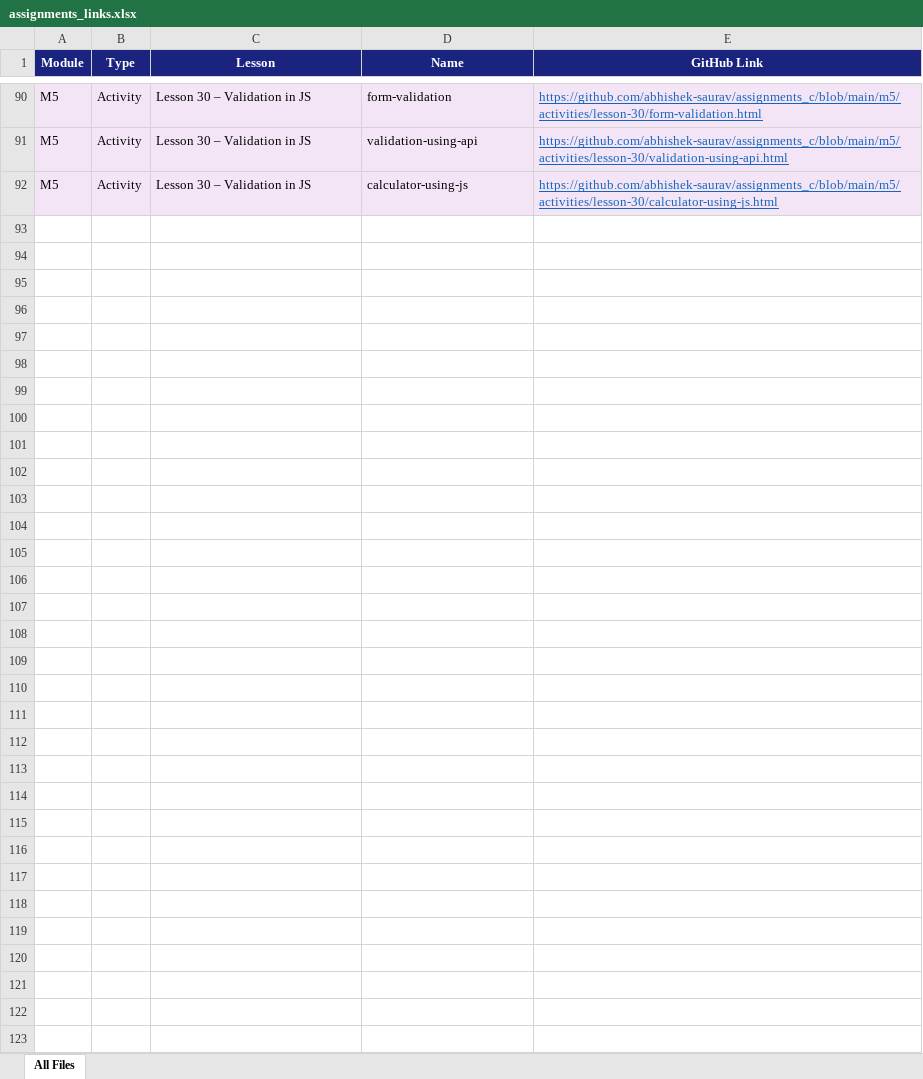
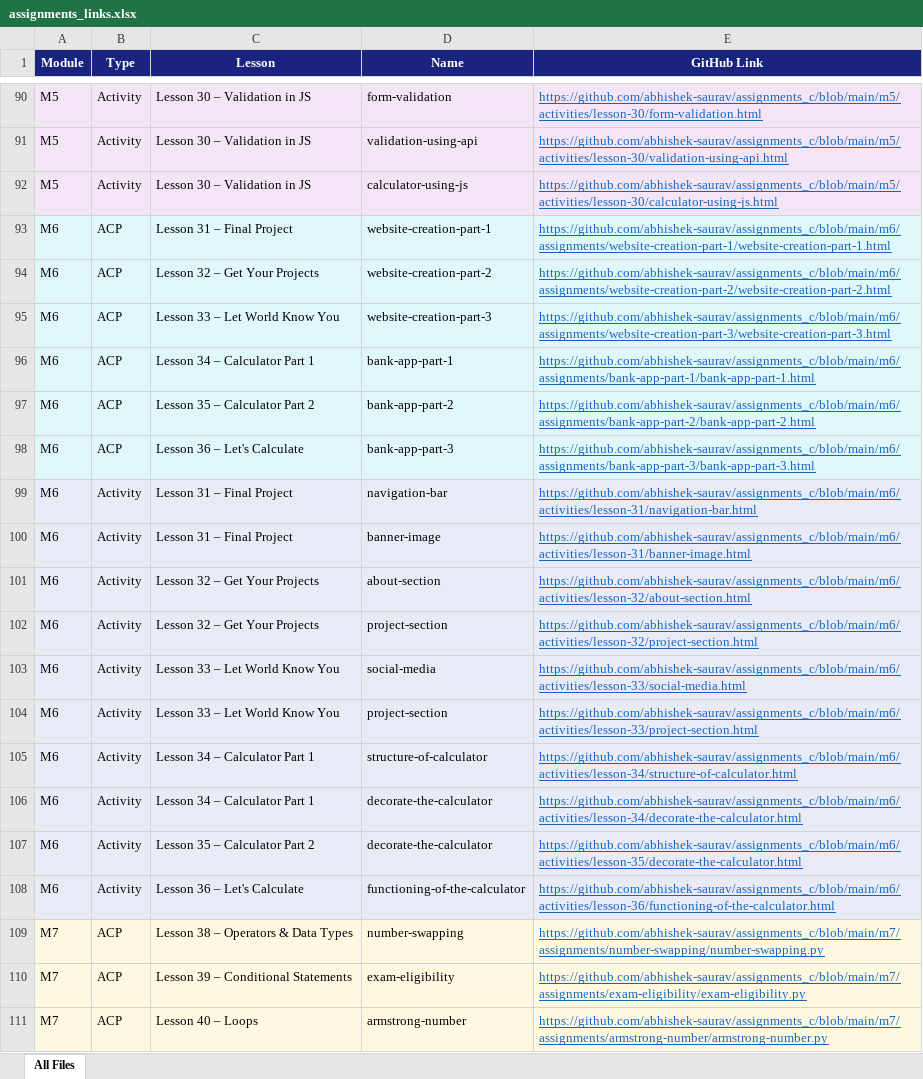
Before and after one commit to abhishek-saurav/assignments_c, an Excel workbook: assignments_links.xlsx, sheet All Files, drawn as a sheet; only a part is shown, gaps mark what is left out; values as stored, in another font and other column widths than the file's, no borders; the diff covers the shown part only; the diff names each change by its address in the sheet, - before the commit and + after, or states it on an @@ line.

Commit message:
Add Python M1 Python Basics activities and assignments

```diff
--- a/assignments_links.xlsx (sheet All Files)
+++ b/assignments_links.xlsx (sheet All Files)
+row 93: M6 | ACP | Lesson 31 – Final Project | website-creation-part-1 | https://github.com/abhishek-saurav/assignments_c/blob/main/m6/assignments/website-creation-part-1/website-creation-part-1.html
+row 94: M6 | ACP | Lesson 32 – Get Your Projects | website-creation-part-2 | https://github.com/abhishek-saurav/assignments_c/blob/main/m6/assignments/website-creation-part-2/website-creation-part-2.html
+row 95: M6 | ACP | Lesson 33 – Let World Know You | website-creation-part-3 | https://github.com/abhishek-saurav/assignments_c/blob/main/m6/assignments/website-creation-part-3/website-creation-part-3.html
+row 96: M6 | ACP | Lesson 34 – Calculator Part 1 | bank-app-part-1 | https://github.com/abhishek-saurav/assignments_c/blob/main/m6/assignments/bank-app-part-1/bank-app-part-1.html
+row 97: M6 | ACP | Lesson 35 – Calculator Part 2 | bank-app-part-2 | https://github.com/abhishek-saurav/assignments_c/blob/main/m6/assignments/bank-app-part-2/bank-app-part-2.html
+row 98: M6 | ACP | Lesson 36 – Let's Calculate | bank-app-part-3 | https://github.com/abhishek-saurav/assignments_c/blob/main/m6/assignments/bank-app-part-3/bank-app-part-3.html
+row 99: M6 | Activity | Lesson 31 – Final Project | navigation-bar | https://github.com/abhishek-saurav/assignments_c/blob/main/m6/activities/lesson-31/navigation-bar.html
+row 100: M6 | Activity | Lesson 31 – Final Project | banner-image | https://github.com/abhishek-saurav/assignments_c/blob/main/m6/activities/lesson-31/banner-image.html
+row 101: M6 | Activity | Lesson 32 – Get Your Projects | about-section | https://github.com/abhishek-saurav/assignments_c/blob/main/m6/activities/lesson-32/about-section.html
+row 102: M6 | Activity | Lesson 32 – Get Your Projects | project-section | https://github.com/abhishek-saurav/assignments_c/blob/main/m6/activities/lesson-32/project-section.html
+row 103: M6 | Activity | Lesson 33 – Let World Know You | social-media | https://github.com/abhishek-saurav/assignments_c/blob/main/m6/activities/lesson-33/social-media.html
+row 104: M6 | Activity | Lesson 33 – Let World Know You | project-section | https://github.com/abhishek-saurav/assignments_c/blob/main/m6/activities/lesson-33/project-section.html
+row 105: M6 | Activity | Lesson 34 – Calculator Part 1 | structure-of-calculator | https://github.com/abhishek-saurav/assignments_c/blob/main/m6/activities/lesson-34/structure-of-calculator.html
+row 106: M6 | Activity | Lesson 34 – Calculator Part 1 | decorate-the-calculator | https://github.com/abhishek-saurav/assignments_c/blob/main/m6/activities/lesson-34/decorate-the-calculator.html
+row 107: M6 | Activity | Lesson 35 – Calculator Part 2 | decorate-the-calculator | https://github.com/abhishek-saurav/assignments_c/blob/main/m6/activities/lesson-35/decorate-the-calculator.html
+row 108: M6 | Activity | Lesson 36 – Let's Calculate | functioning-of-the-calculator | https://github.com/abhishek-saurav/assignments_c/blob/main/m6/activities/lesson-36/functioning-of-the-calculator.html
+row 109: M7 | ACP | Lesson 38 – Operators & Data Types | number-swapping | https://github.com/abhishek-saurav/assignments_c/blob/main/m7/assignments/number-swapping/number-swapping.py
+row 110: M7 | ACP | Lesson 39 – Conditional Statements | exam-eligibility | https://github.com/abhishek-saurav/assignments_c/blob/main/m7/assignments/exam-eligibility/exam-eligibility.py
+row 111: M7 | ACP | Lesson 40 – Loops | armstrong-number | https://github.com/abhishek-saurav/assignments_c/blob/main/m7/assignments/armstrong-number/armstrong-number.py
```
Also changed, not shown: 95 added rows elsewhere in this sheet, 24 other files.
